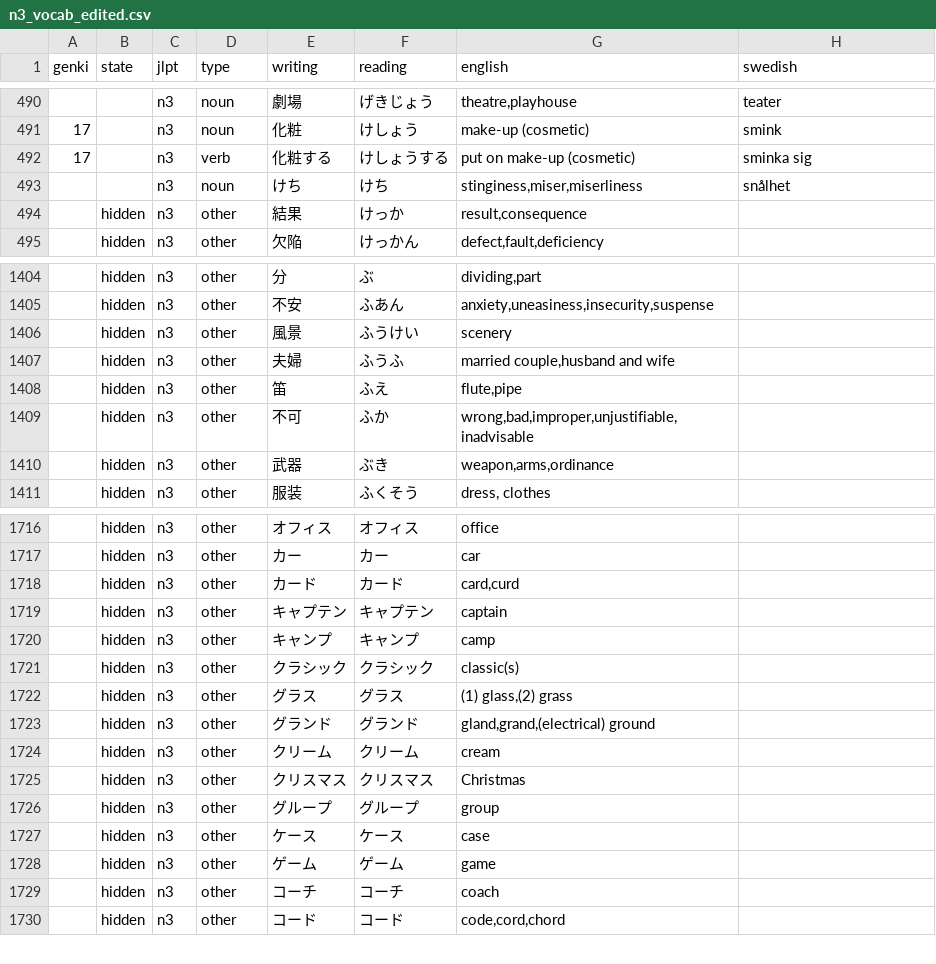
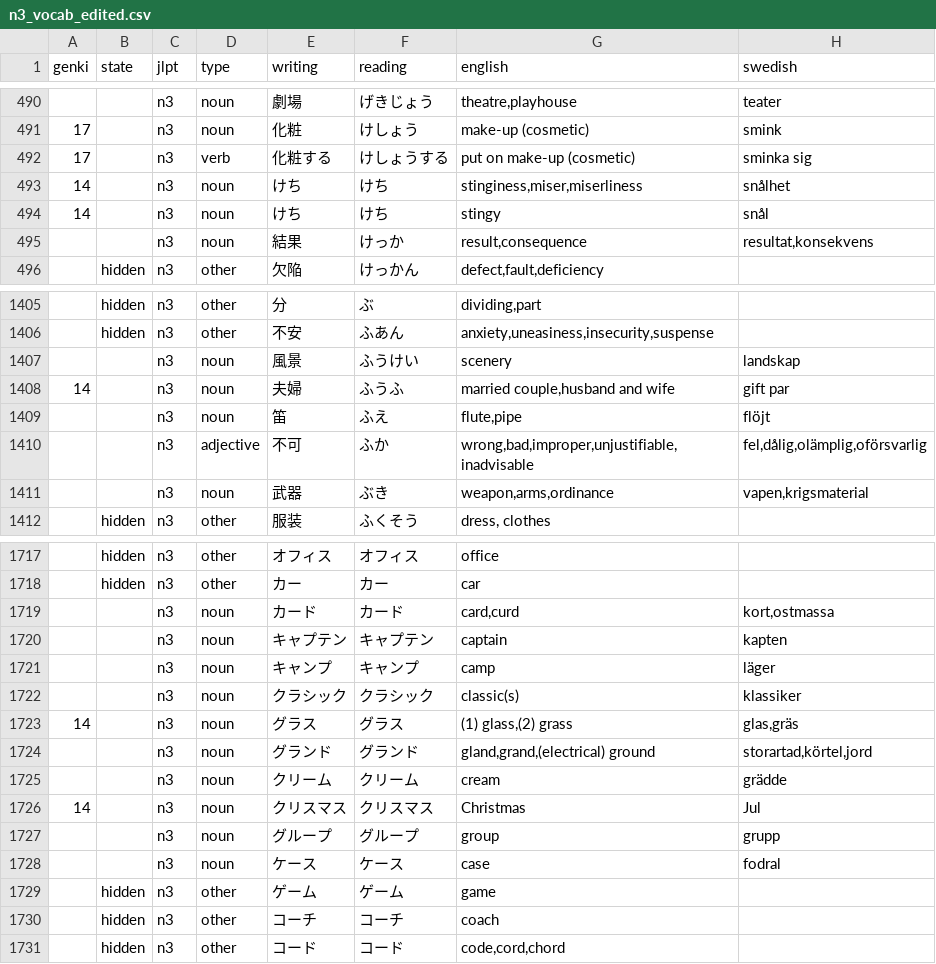
Before and after one commit to psandboge/japanese-lists-to-json, a CSV file: src/main/data/jlpt/n3_vocab_edited.csv, drawn as a sheet; only a part is shown, gaps mark what is left out; the diff covers the shown part only.

```diff
--- a/src/main/data/jlpt/n3_vocab_edited.csv
+++ b/src/main/data/jlpt/n3_vocab_edited.csv
@@ -492,4 +492,5 @@ genki|state|jlpt|type|writing|reading|english|swedish
 17||n3|verb|化粧する|けしょうする|put on make-up (cosmetic)|sminka sig
-||n3|noun|けち|けち|stinginess,miser,miserliness|snålhet
-|hidden|n3|other|結果|けっか|result,consequence
+14||n3|noun|けち|けち|stinginess,miser,miserliness|snålhet
+14||n3|noun|けち|けち|stingy|snål
+||n3|noun|結果|けっか|result,consequence|resultat,konsekvens
 |hidden|n3|other|欠陥|けっかん|defect,fault,deficiency
@@ -1405,7 +1406,7 @@ genki|state|jlpt|type|writing|reading|english|swedish
 |hidden|n3|other|不安|ふあん|anxiety,uneasiness,insecurity,suspense
-|hidden|n3|other|風景|ふうけい|scenery
-|hidden|n3|other|夫婦|ふうふ|married couple,husband and wife
-|hidden|n3|other|笛|ふえ|flute,pipe
-|hidden|n3|other|不可|ふか|wrong,bad,improper,unjustifiable,inadvisable
-|hidden|n3|other|武器|ぶき|weapon,arms,ordinance
+||n3|noun|風景|ふうけい|scenery|landskap
+14||n3|noun|夫婦|ふうふ|married couple,husband and wife|gift par
+||n3|noun|笛|ふえ|flute,pipe|flöjt
+||n3|adjective|不可|ふか|wrong,bad,improper,unjustifiable,inadvisable|fel,dålig,olämplig,oförsvarlig
+||n3|noun|武器|ぶき|weapon,arms,ordinance|vapen,krigsmaterial
 |hidden|n3|other|服装|ふくそう|dress, clothes
@@ -1717,12 +1718,12 @@ genki|state|jlpt|type|writing|reading|english|swedish
 |hidden|n3|other|カー|カー|car
-|hidden|n3|other|カード|カード|card,curd
-|hidden|n3|other|キャプテン|キャプテン|captain
-|hidden|n3|other|キャンプ|キャンプ|camp
-|hidden|n3|other|クラシック|クラシック|classic(s)
-|hidden|n3|other|グラス|グラス|(1) glass,(2) grass
-|hidden|n3|other|グランド|グランド|gland,grand,(electrical) ground
-|hidden|n3|other|クリーム|クリーム|cream
-|hidden|n3|other|クリスマス|クリスマス|Christmas
-|hidden|n3|other|グループ|グループ|group
-|hidden|n3|other|ケース|ケース|case
+||n3|noun|カード|カード|card,curd|kort,ostmassa
+||n3|noun|キャプテン|キャプテン|captain|kapten
+||n3|noun|キャンプ|キャンプ|camp|läger
+||n3|noun|クラシック|クラシック|classic(s)|klassiker
+14||n3|noun|グラス|グラス|(1) glass,(2) grass|glas,gräs
+||n3|noun|グランド|グランド|gland,grand,(electrical) ground|storartad,körtel,jord
+||n3|noun|クリーム|クリーム|cream|grädde
+14||n3|noun|クリスマス|クリスマス|Christmas|Jul
+||n3|noun|グループ|グループ|group|grupp
+||n3|noun|ケース|ケース|case|fodral
 |hidden|n3|other|ゲーム|ゲーム|game
```
Also changed, not shown: 3 edited cells elsewhere in this file, src/main/data/jlpt/n1_vocab_edited.csv, src/main/data/jlpt/n2_vocab_edited.csv, 3 other files.
